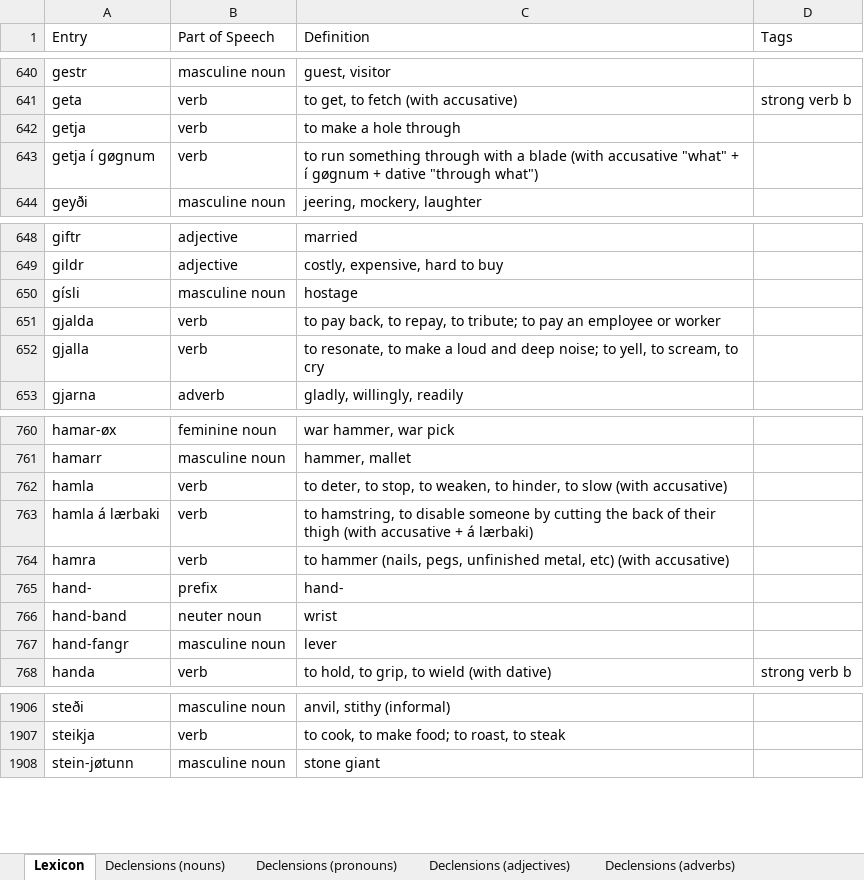
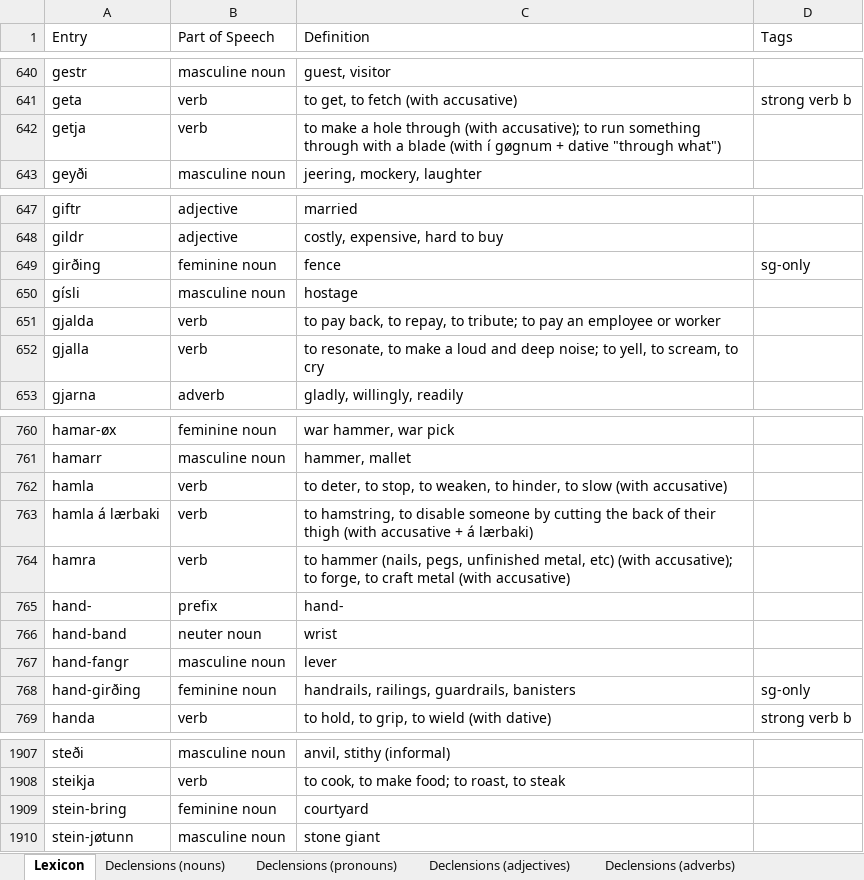
Before and after one commit to Oneo64/Aldraheimr2ndEdition, an Excel workbook: Literature/Languages/Northmannish.xlsx, sheet Lexicon, drawn as a sheet; only a part is shown, gaps mark what is left out; values as stored, in another font and other column widths than the file's, no borders; charts and pictures and table styles not drawn; removed rows and columns are numbered as before the commit, all else as after; the diff names each change by its address in the sheet, - before the commit and + after, or states it on an @@ line.

Commit message:
Update Northmannish.xlsx

```diff
--- a/Literature/Languages/Northmannish.xlsx (sheet Lexicon)
+++ b/Literature/Languages/Northmannish.xlsx (sheet Lexicon)
-C642 (Definition): …hole through
+C642 (Definition): …hole through (with accusative); to run something through with a blade (with í gøgnum + dative "through what")
-row 643: getja í gøgnum | verb | to run something through with a blade (with accusative "what" + í gøgnum + dative "through what")
+row 649: girðing | feminine noun | fence | sg-only
-C764 (Definition): …etc) (with accusative)
+C764 (Definition): …etc) (with accusative); to forge, to craft metal (with accusative)
+row 768: hand-girðing | feminine noun | handrails, railings, guardrails, banisters | sg-only
+row 1909: stein-bring | feminine noun | courtyard
```
